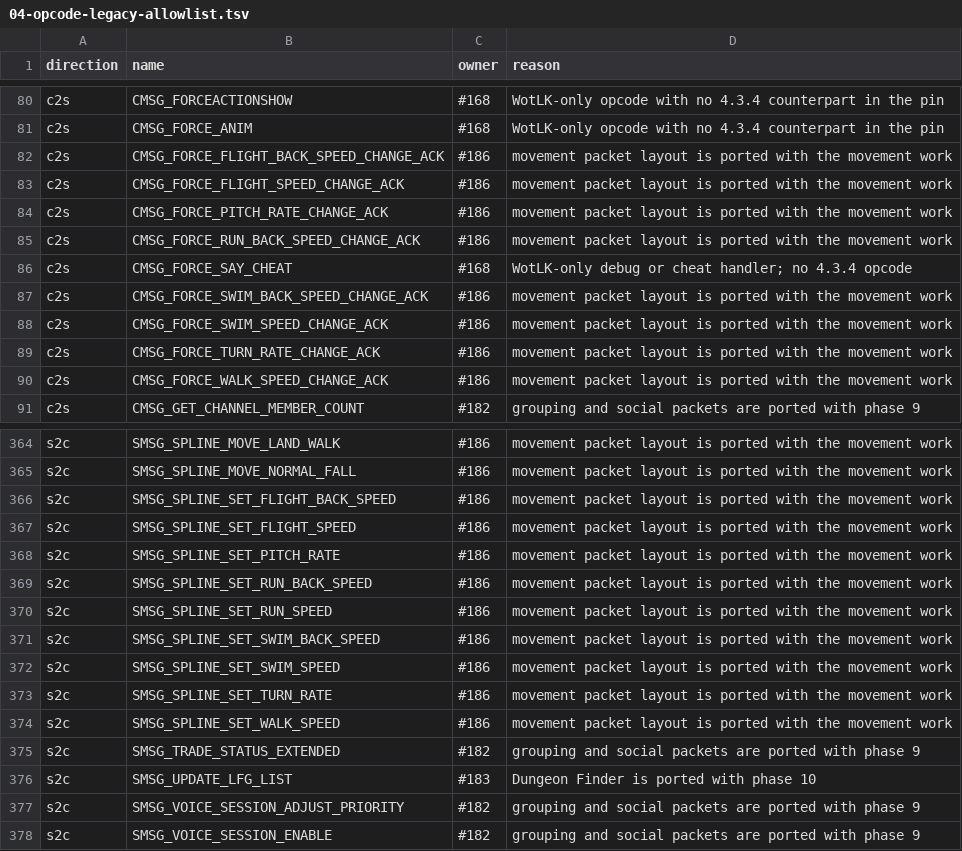
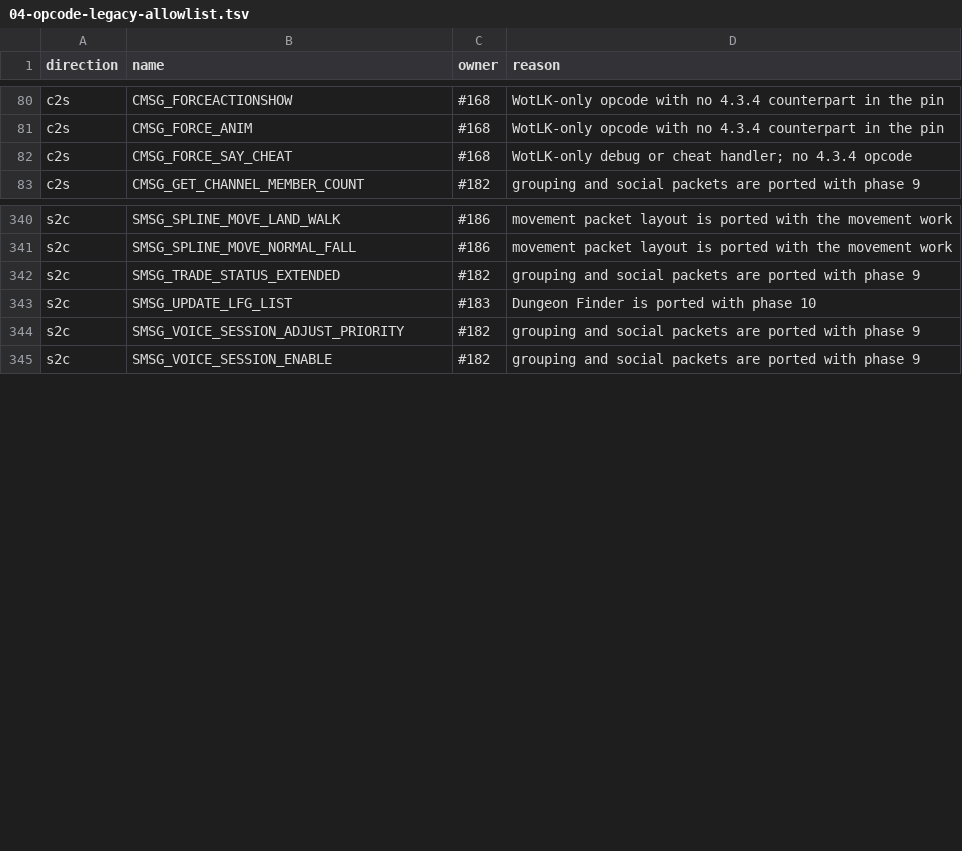
Before and after one commit to Battledamn/MaelstromCore, a TSV file: plan/04-opcode-legacy-allowlist.tsv, drawn as a sheet; only a part is shown, gaps mark what is left out; the diff covers the shown part only; the diff names each change by its address in the sheet, - before the commit and + after, or states it on an @@ line.

```diff
--- a/plan/04-opcode-legacy-allowlist.tsv
+++ b/plan/04-opcode-legacy-allowlist.tsv
-row 82: c2s | CMSG_FORCE_FLIGHT_BACK_SPEED_CHANGE_ACK | #186 | movement packet layout is ported with the movement work
-row 83: c2s | CMSG_FORCE_FLIGHT_SPEED_CHANGE_ACK | #186 | movement packet layout is ported with the movement work
-row 84: c2s | CMSG_FORCE_PITCH_RATE_CHANGE_ACK | #186 | movement packet layout is ported with the movement work
-row 85: c2s | CMSG_FORCE_RUN_BACK_SPEED_CHANGE_ACK | #186 | movement packet layout is ported with the movement work
-row 87: c2s | CMSG_FORCE_SWIM_BACK_SPEED_CHANGE_ACK | #186 | movement packet layout is ported with the movement work
-row 88: c2s | CMSG_FORCE_SWIM_SPEED_CHANGE_ACK | #186 | movement packet layout is ported with the movement work
-row 89: c2s | CMSG_FORCE_TURN_RATE_CHANGE_ACK | #186 | movement packet layout is ported with the movement work
-row 90: c2s | CMSG_FORCE_WALK_SPEED_CHANGE_ACK | #186 | movement packet layout is ported with the movement work
-row 366: s2c | SMSG_SPLINE_SET_FLIGHT_BACK_SPEED | #186 | movement packet layout is ported with the movement work
-row 367: s2c | SMSG_SPLINE_SET_FLIGHT_SPEED | #186 | movement packet layout is ported with the movement work
-row 368: s2c | SMSG_SPLINE_SET_PITCH_RATE | #186 | movement packet layout is ported with the movement work
-row 369: s2c | SMSG_SPLINE_SET_RUN_BACK_SPEED | #186 | movement packet layout is ported with the movement work
-row 370: s2c | SMSG_SPLINE_SET_RUN_SPEED | #186 | movement packet layout is ported with the movement work
-row 371: s2c | SMSG_SPLINE_SET_SWIM_BACK_SPEED | #186 | movement packet layout is ported with the movement work
-row 372: s2c | SMSG_SPLINE_SET_SWIM_SPEED | #186 | movement packet layout is ported with the movement work
-row 373: s2c | SMSG_SPLINE_SET_TURN_RATE | #186 | movement packet layout is ported with the movement work
-row 374: s2c | SMSG_SPLINE_SET_WALK_SPEED | #186 | movement packet layout is ported with the movement work
```
Also changed, not shown: 16 removed rows elsewhere in this file, plan/04-opcode-values.tsv, 8 other files.
